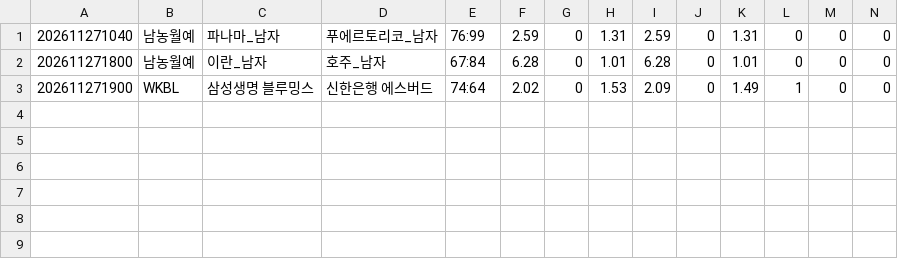
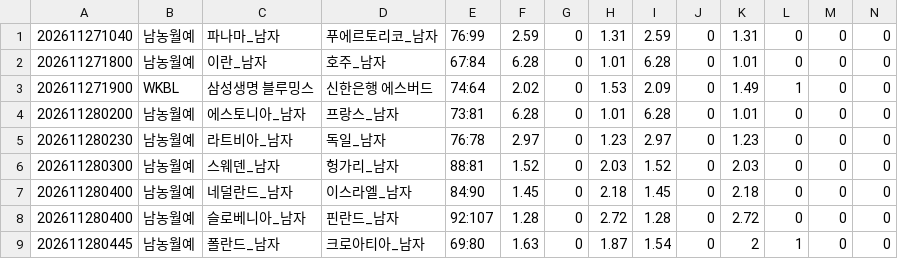
Before and after one commit to minhu8238/odds-lens, a CSV file: data/history_new/260141/atlas_basketball_normal_2.csv, drawn as a sheet; only a part is shown; rows hold the shown columns only; the diff names each change by its address in the sheet, - before the commit and + after, or states it on an @@ line.

```diff
--- a/data/history_new/260141/atlas_basketball_normal_2.csv
+++ b/data/history_new/260141/atlas_basketball_normal_2.csv
+row 4: 202611280200 | 남농월예 | 에스토니아_남자 | 프랑스_남자 | 73:81 | 6.28 | 0 | 1.01 | 6.28 | 0 | 1.01 | 0 | 0 | 0
+row 5: 202611280230 | 남농월예 | 라트비아_남자 | 독일_남자 | 76:78 | 2.97 | 0 | 1.23 | 2.97 | 0 | 1.23 | 0 | 0 | 0
+row 6: 202611280300 | 남농월예 | 스웨덴_남자 | 헝가리_남자 | 88:81 | 1.52 | 0 | 2.03 | 1.52 | 0 | 2.03 | 0 | 0 | 0
+row 7: 202611280400 | 남농월예 | 네덜란드_남자 | 이스라엘_남자 | 84:90 | 1.45 | 0 | 2.18 | 1.45 | 0 | 2.18 | 0 | 0 | 0
+row 8: 202611280400 | 남농월예 | 슬로베니아_남자 | 핀란드_남자 | 92:107 | 1.28 | 0 | 2.72 | 1.28 | 0 | 2.72 | 0 | 0 | 0
+row 9: 202611280445 | 남농월예 | 폴란드_남자 | 크로아티아_남자 | 69:80 | 1.63 | 0 | 1.87 | 1.54 | 0 | 2 | 1 | 0 | 0
```
Also changed, not shown: data/history_new/260141/atlas_basketball_handicap_2.csv, data/history_new/260141/atlas_basketball_ou_2.csv, 20 other files.
